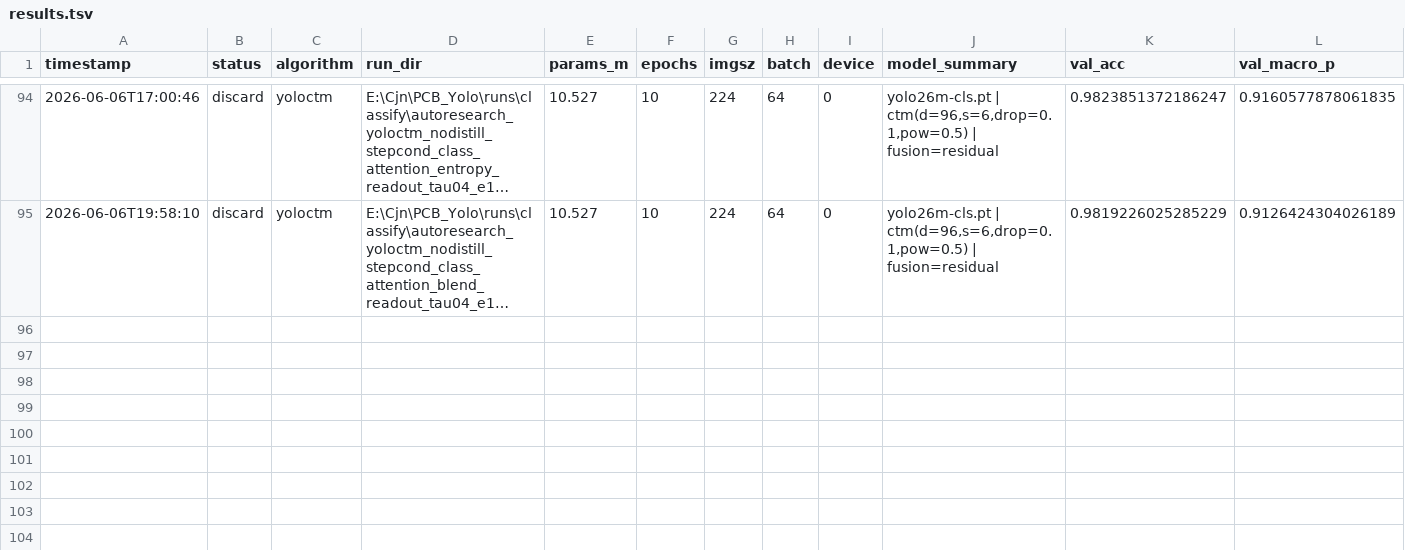
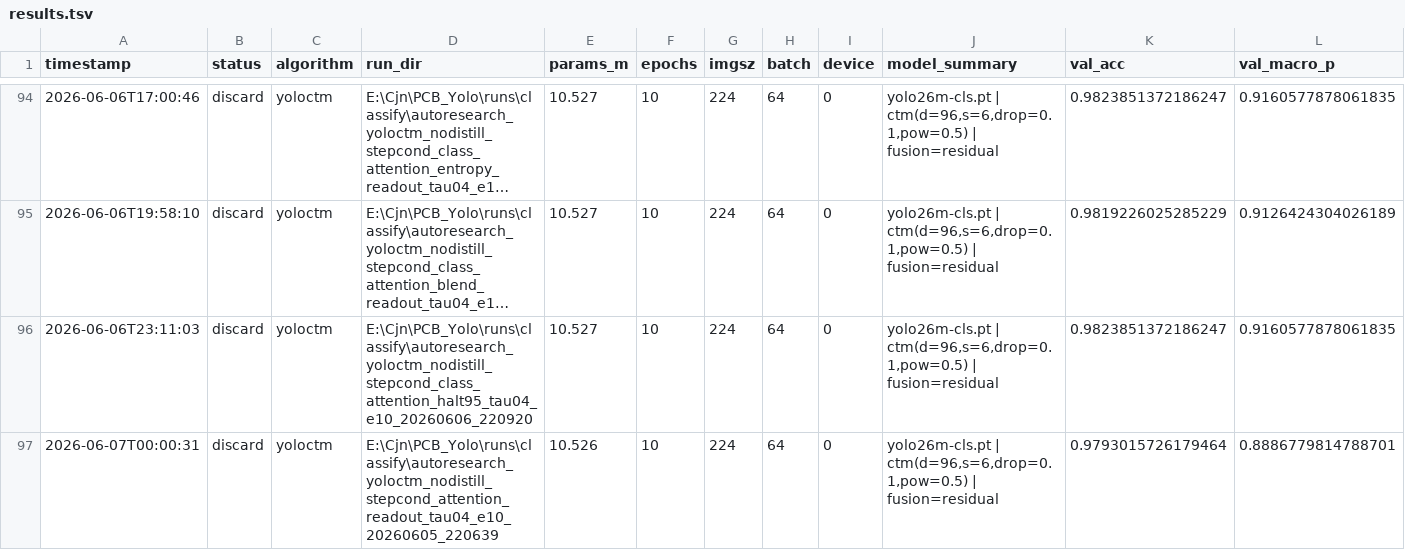
Before and after one commit to milkmilki/IC_Yolo, a TSV file: AutoResearch/results.tsv, drawn as a sheet; only a part is shown, gaps mark what is left out; long unchanged cells end in …; rows hold the shown columns only; the diff names each change by its address in the sheet, - before the commit and + after, or states it on an @@ line.

Commit message:
Record halt95 result and prepare min5 run\

```diff
--- a/AutoResearch/results.tsv
+++ b/AutoResearch/results.tsv
+row 96: 2026-06-06T23:11:03 | discard | yoloctm | E:\Cjn\PCB_Yolo\runs\classify\autoresearch_yoloctm_nodistill_stepcond_class_attention_halt95_tau04_e10_20260606_220920 | 10.527 | 10 | 224 | 64 | 0 | yolo26m-cls.pt | ctm(d=96,s=6,drop=0.1,pow=0.5) | fusion=residual | 0.9823851372186247 | 0.9160577878061835
+row 97: 2026-06-07T00:00:31 | discard | yoloctm | E:\Cjn\PCB_Yolo\runs\classify\autoresearch_yoloctm_nodistill_stepcond_attention_readout_tau04_e10_20260605_220639 | 10.526 | 10 | 224 | 64 | 0 | yolo26m-cls.pt | ctm(d=96,s=6,drop=0.1,pow=0.5) | fusion=residual | 0.9793015726179464 | 0.8886779814788701
```
Also changed, not shown: 7 other files.
